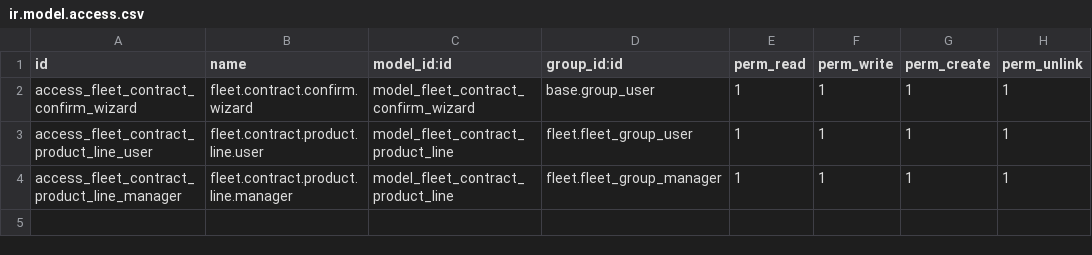
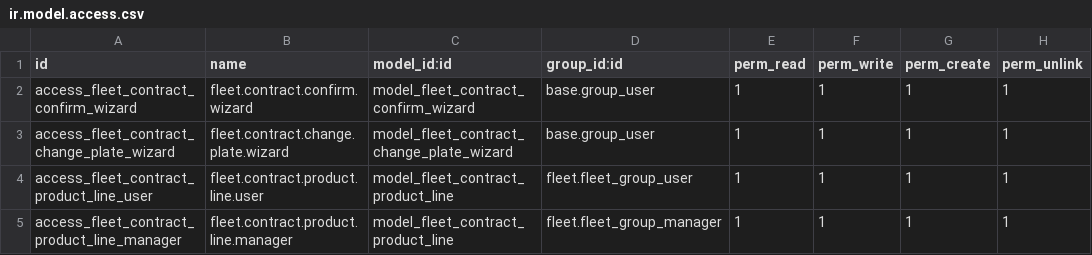
Before and after one commit to KizaruZero/cakrawala_project, a CSV file: x_fleet_document/security/ir.model.access.csv, drawn as a sheet.

```diff
--- a/x_fleet_document/security/ir.model.access.csv
+++ b/x_fleet_document/security/ir.model.access.csv
@@ -2,2 +2,3 @@ id,name,model_id:id,group_id:id,perm_read,perm_write,perm_create,perm_unlink
 access_fleet_contract_confirm_wizard,fleet.contract.confirm.wizard,model_fleet_contract_confirm_wizard,base.group_user,1,1,1,1
+access_fleet_contract_change_plate_wizard,fleet.contract.change.plate.wizard,model_fleet_contract_change_plate_wizard,base.group_user,1,1,1,1
 access_fleet_contract_product_line_user,fleet.contract.product.line.user,model_fleet_contract_product_line,fleet.fleet_group_user,1,1,1,1
```
Also changed, not shown: 28 other files.
